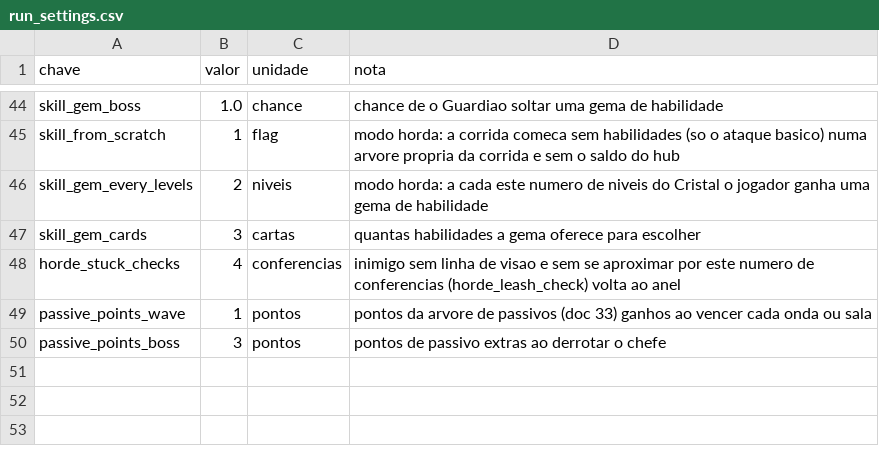
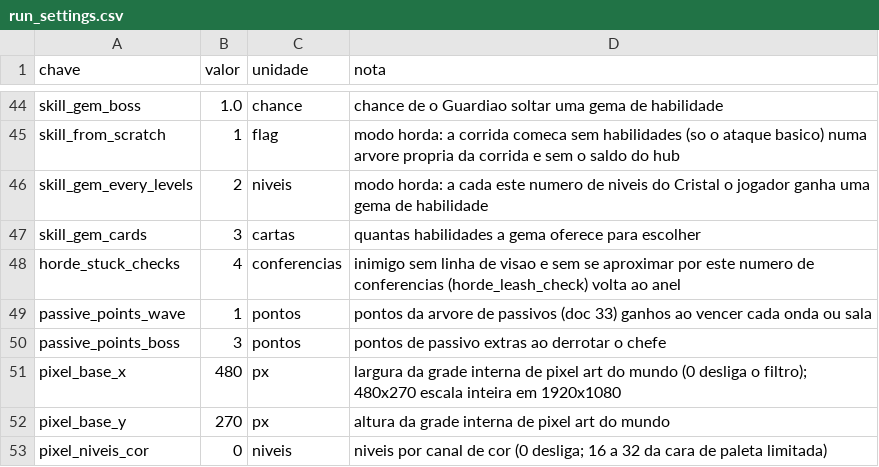
Before and after one commit to Willvinicius2/echoes-of-the-shatter, a CSV file: godot/data2d/run_settings.csv, drawn as a sheet; only a part is shown, gaps mark what is left out; the diff names each change by its address in the sheet, - before the commit and + after, or states it on an @@ line.

```diff
--- a/godot/data2d/run_settings.csv
+++ b/godot/data2d/run_settings.csv
+row 51: pixel_base_x | 480 | px | largura da grade interna de pixel art do mundo (0 desliga o filtro); 480x270 escala inteira em 1920x1080
+row 52: pixel_base_y | 270 | px | altura da grade interna de pixel art do mundo
+row 53: pixel_niveis_cor | 0 | niveis | niveis por canal de cor (0 desliga; 16 a 32 da cara de paleta limitada)
```
Also changed, not shown: godot/data2d/feel.csv, 3 other files.
